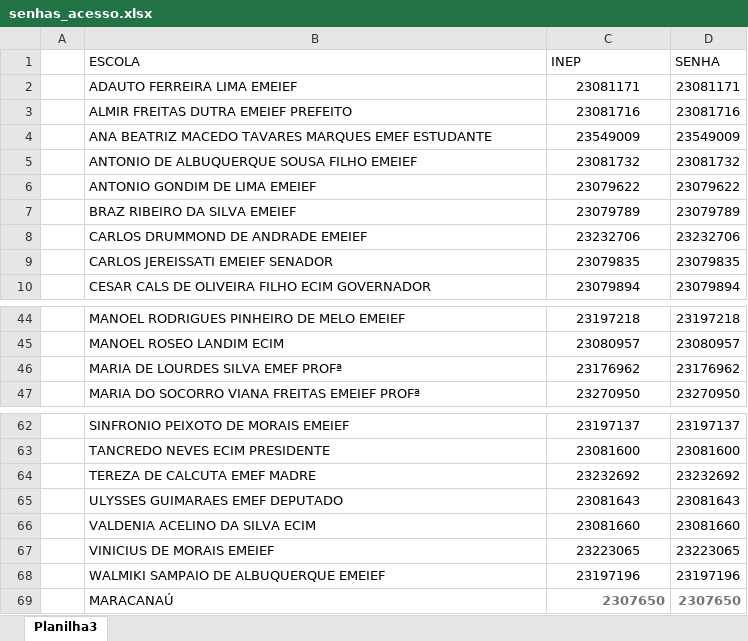
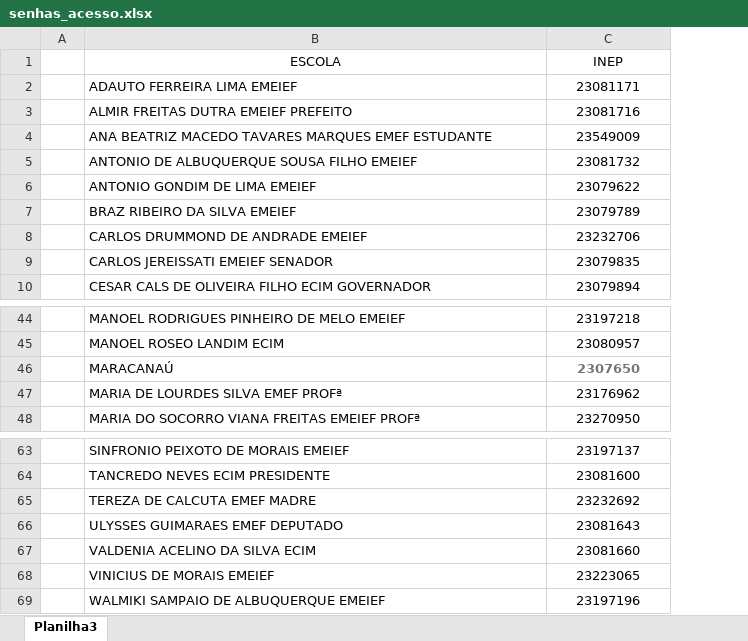
Before and after one commit to suporteteceducacao/resultados_diagnosticas, an Excel workbook: Resultados_diagnosticas/xls/senhas_acesso.xlsx, sheet Planilha3, drawn as a sheet; only a part is shown, gaps mark what is left out; values as stored, in another font and other column widths than the file's, no borders; removed rows and columns are numbered as before the commit, all else as after; the diff names each change by its address in the sheet, - before the commit and + after, or states it on an @@ line.

```diff
--- a/Resultados_diagnosticas/xls/senhas_acesso.xlsx (sheet Planilha3)
+++ b/Resultados_diagnosticas/xls/senhas_acesso.xlsx (sheet Planilha3)
-column D (SENHA), rows 2-10: 23081171 | 23081716 | 23549009 | 23081732 | 23079622 | 23079789 | 23232706 | 23079835 | 23079894; rows 44-47: 23197218 | 23080957 | 23176962 | 23270950; rows 62-68: 23197137 | 23081600 | 23232692 | 23081643 | 23081660 | 23223065 | 23197196
-B1:C1 alignment: left
+B1:C1 alignment: center
@@ row 69 moved to row 46: MARACANAÚ @@
```
Also changed, not shown: Resultados_diagnosticas/xls/bd_dados.xlsx.
